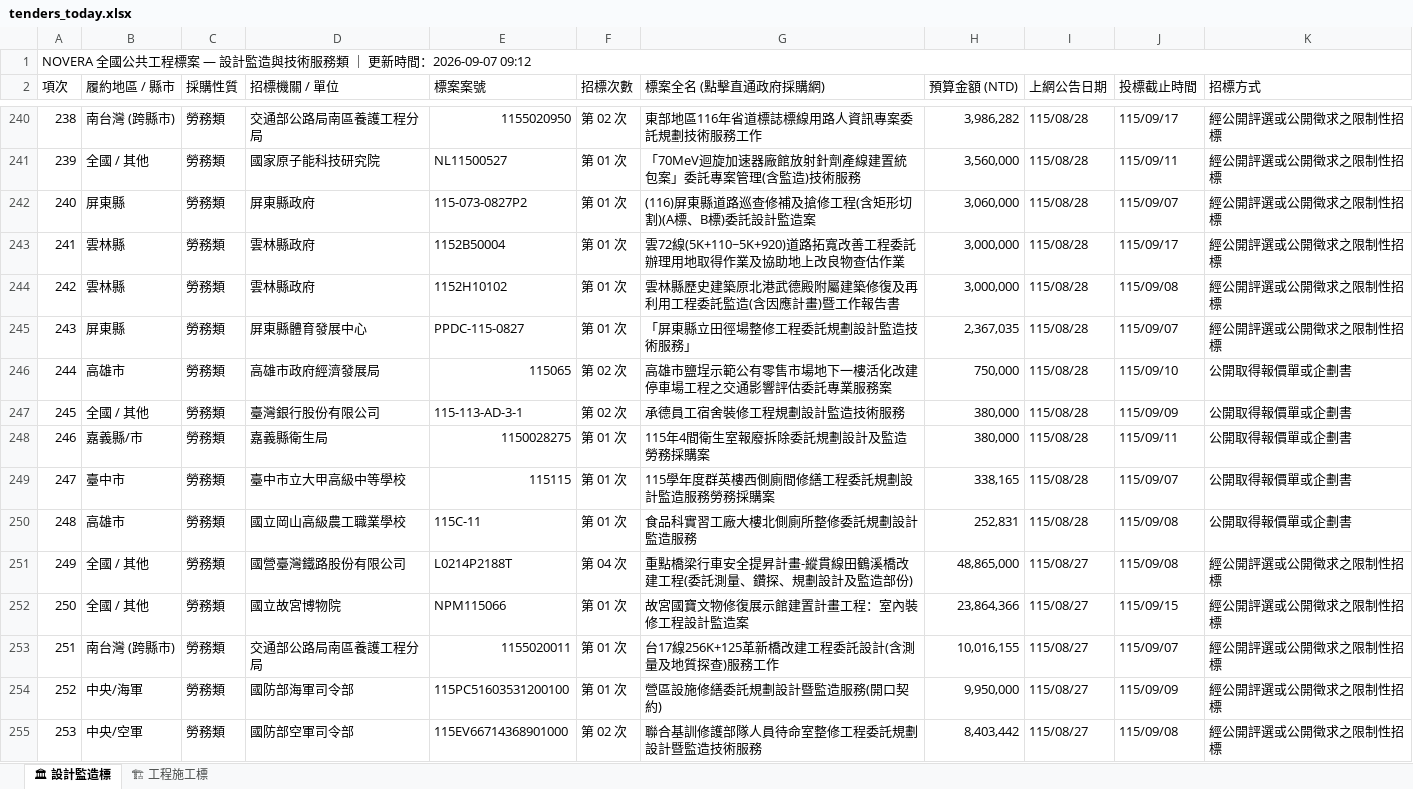
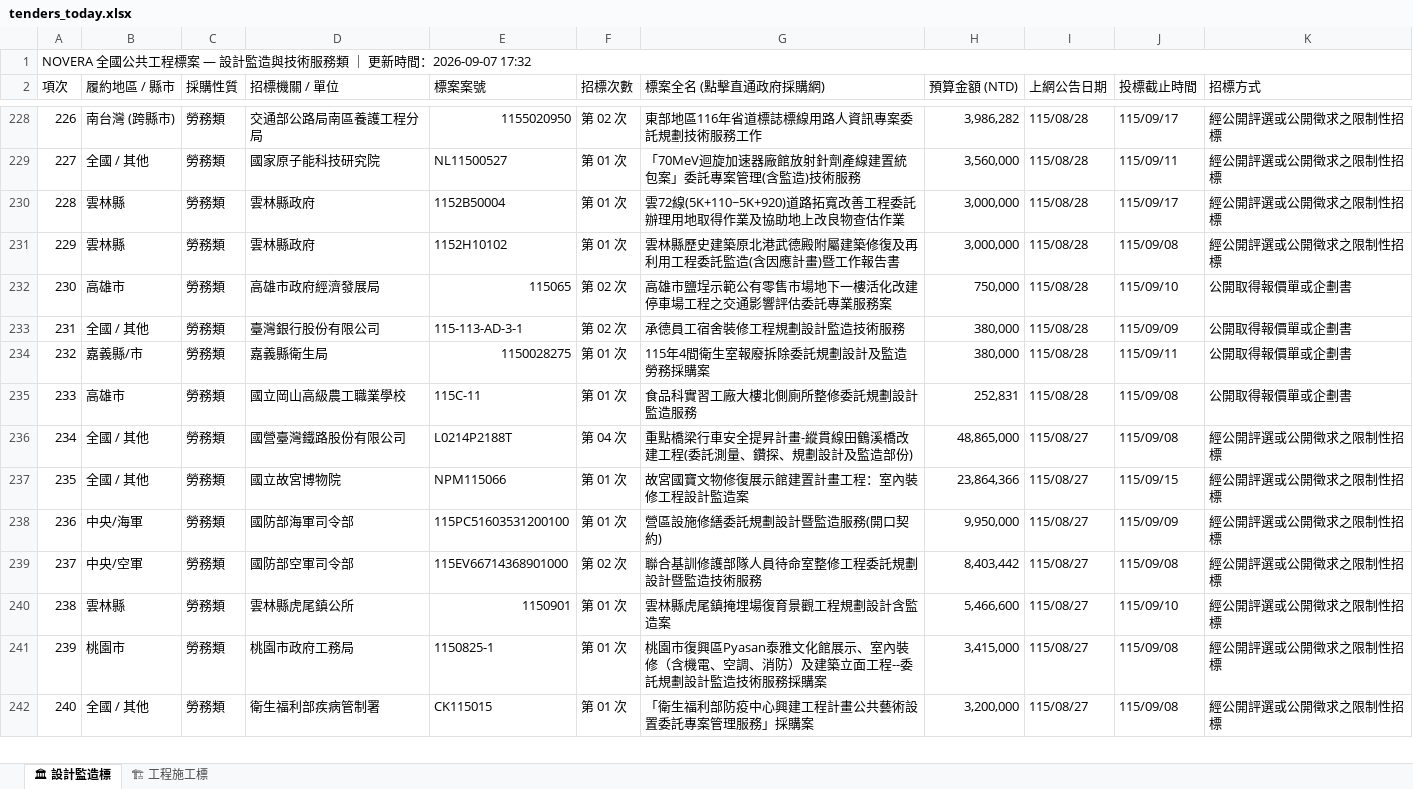
Before and after one commit to gardenai0222-a11y/gardenai0222-a11y.github.io, an Excel workbook: tenders_today.xlsx, sheet 🏛 設計監造標, drawn as a sheet; only a part is shown, gaps mark what is left out; the shorter side is filled out with more unchanged rows; values as stored, in another font and other column widths than the file's, no cell formats; removed rows and columns are numbered as before the commit, all else as after; the diff covers the shown part only; the diff names each change by its address in the sheet, - before the commit and + after, or states it on an @@ line.

```diff
--- a/tenders_today.xlsx (sheet 🏛 設計監造標)
+++ b/tenders_today.xlsx (sheet 🏛 設計監造標)
@@ column A (項次) renumbered between rows 1 and 276 @@
-row 242: 240 | 屏東縣 | 勞務類 | 屏東縣政府 | 115-073-0827P2 | 第 01 次 | (116)屏東縣道路巡查修補及搶修工程(含矩形切割)(A標、B標)委託設計監造案 | 3,060,000 | 115/08/28 | 115/09/07 | 經公開評選或公開徵求之限制性招標
-row 245: 243 | 屏東縣 | 勞務類 | 屏東縣體育發展中心 | PPDC-115-0827 | 第 01 次 | 「屏東縣立田徑場整修工程委託規劃設計監造技術服務」 | 2,367,035 | 115/08/28 | 115/09/07 | 經公開評選或公開徵求之限制性招標
-row 249: 247 | 臺中市 | 勞務類 | 臺中市立大甲高級中等學校 | 115115 | 第 01 次 | 115學年度群英樓西側廁間修繕工程委託規劃設計監造服務勞務採購案 | 338,165 | 115/08/28 | 115/09/07 | 公開取得報價單或企劃書
-row 253: 251 | 南台灣 (跨縣市) | 勞務類 | 交通部公路局南區養護工程分局 | 1155020011 | 第 01 次 | 台17線256K+125革新橋改建工程委託設計(含測量及地質探查)服務工作 | 10,016,155 | 115/08/27 | 115/09/07 | 經公開評選或公開徵求之限制性招標
```
Also changed, not shown: 17 added rows, 35 removed rows and 5 edited cells elsewhere in this sheet, sheet 🏗 工程施工標, cell formats, 今日政府電子採購網.xlsx, 2 other files.
